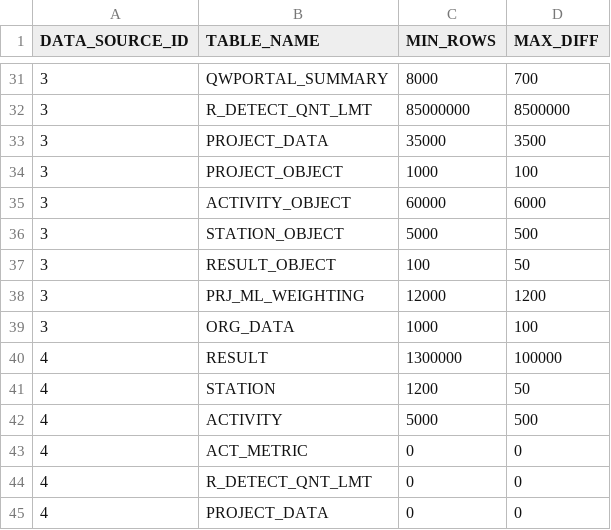
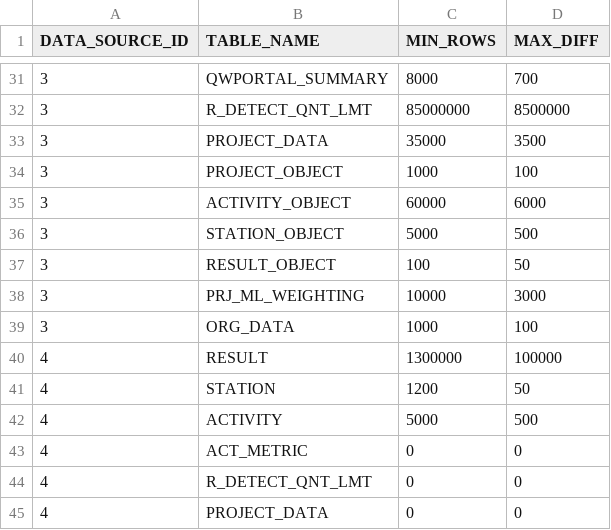
Before and after one commit to ssoper-usgs/schema-wqp-core, a TSV file: zData/external/etl_threshold.tsv, drawn as a sheet; only a part is shown, gaps mark what is left out.

Commit message:
Update PRJ_ML_WEIGHTING Storet threshold

```diff
--- a/zData/external/etl_threshold.tsv
+++ b/zData/external/etl_threshold.tsv
@@ -37,3 +37,3 @@ DATA_SOURCE_ID	TABLE_NAME	MIN_ROWS	MAX_DIFF
 3	RESULT_OBJECT	100	50
-3	PRJ_ML_WEIGHTING	12000	1200
+3	PRJ_ML_WEIGHTING	10000	3000
 3	ORG_DATA	1000	100
```
